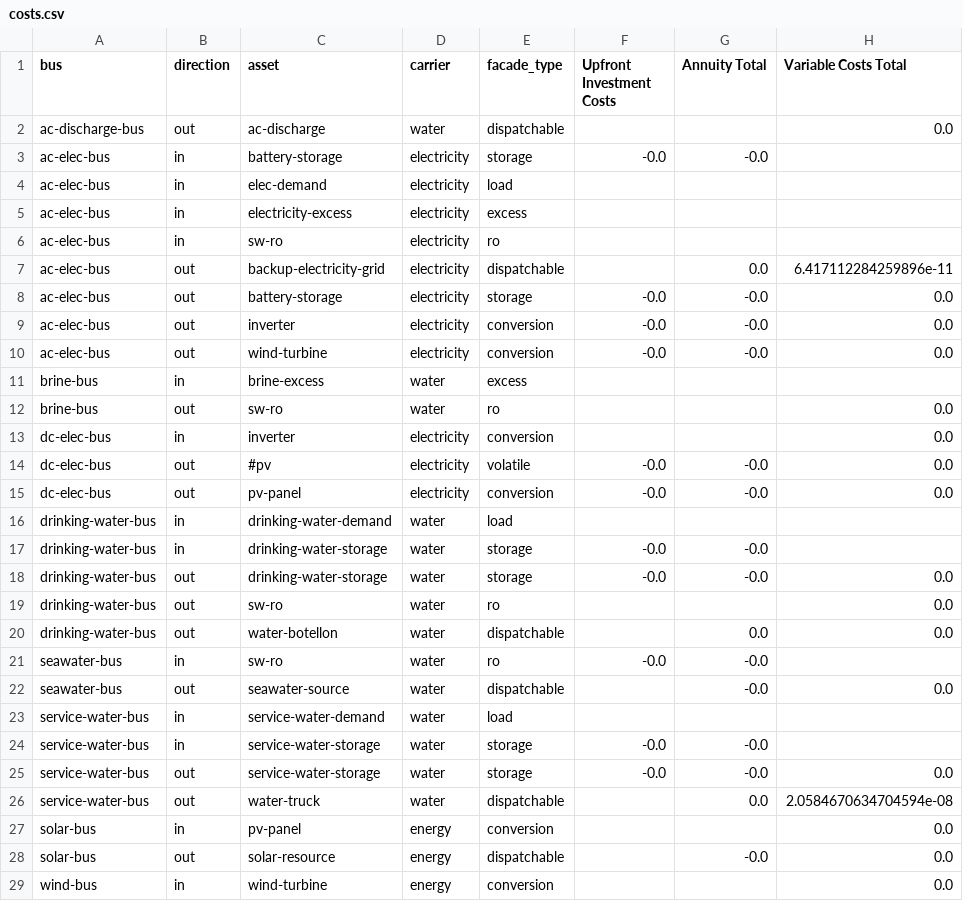
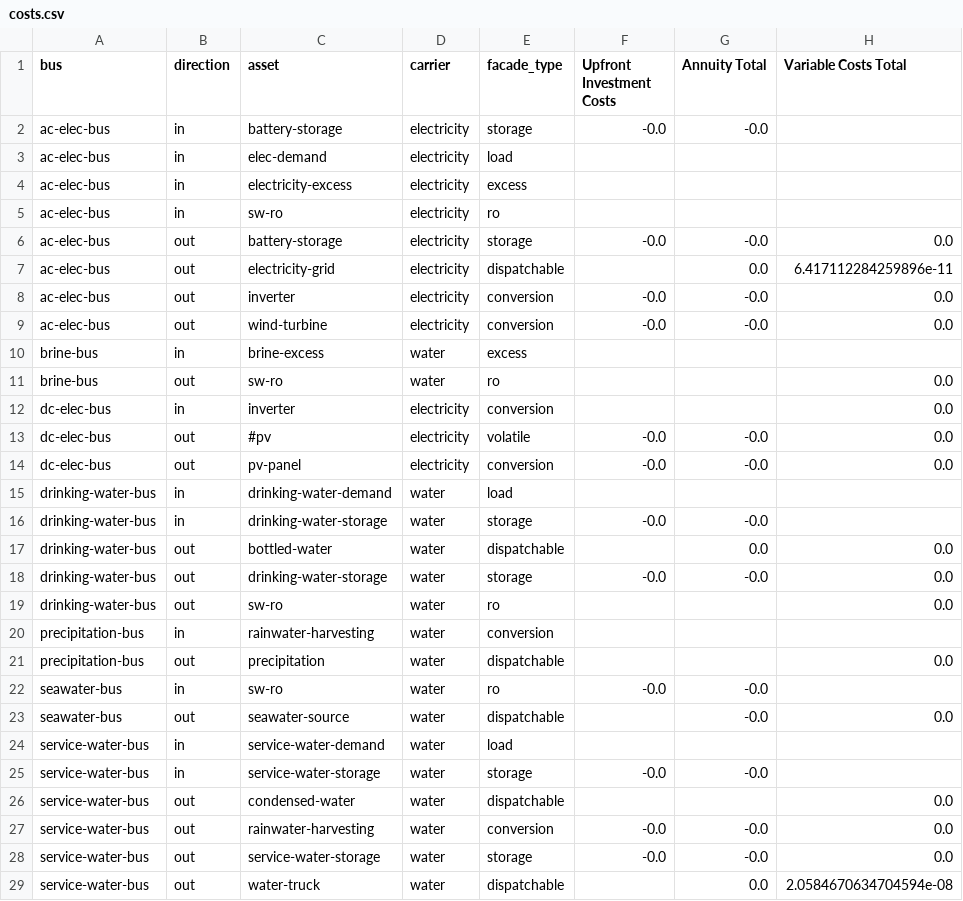
Before and after one commit to rl-institut/oemof-tabular-plugins, a CSV file: examples/results/aiwa/output/costs.csv, drawn as a sheet; only a part is shown; the shorter side is filled out with more unchanged rows.

```diff
--- a/examples/results/aiwa/output/costs.csv
+++ b/examples/results/aiwa/output/costs.csv
@@ -1,3 +1,2 @@
 bus,direction,asset,carrier,facade_type,Upfront Investment Costs,Annuity Total,Variable Costs Total
-ac-discharge-bus,out,ac-discharge,water,dispatchable,,,0.0
 ac-elec-bus,in,battery-storage,electricity,storage,-0.0,-0.0,
@@ -6,4 +5,4 @@ ac-elec-bus,in,electricity-excess,electricity,excess,,,
 ac-elec-bus,in,sw-ro,electricity,ro,,,
-ac-elec-bus,out,backup-electricity-grid,electricity,dispatchable,,0.0,6.417112284259896e-11
 ac-elec-bus,out,battery-storage,electricity,storage,-0.0,-0.0,0.0
+ac-elec-bus,out,electricity-grid,electricity,dispatchable,,0.0,6.417112284259896e-11
 ac-elec-bus,out,inverter,electricity,conversion,-0.0,-0.0,0.0
@@ -17,5 +16,7 @@ drinking-water-bus,in,drinking-water-demand,water,load,,,
 drinking-water-bus,in,drinking-water-storage,water,storage,-0.0,-0.0,
+drinking-water-bus,out,bottled-water,water,dispatchable,,0.0,0.0
 drinking-water-bus,out,drinking-water-storage,water,storage,-0.0,-0.0,0.0
 drinking-water-bus,out,sw-ro,water,ro,,,0.0
-drinking-water-bus,out,water-botellon,water,dispatchable,,0.0,0.0
+precipitation-bus,in,rainwater-harvesting,water,conversion,,,
+precipitation-bus,out,precipitation,water,dispatchable,,,0.0
 seawater-bus,in,sw-ro,water,ro,-0.0,-0.0,
@@ -24,2 +25,4 @@ service-water-bus,in,service-water-demand,water,load,,,
 service-water-bus,in,service-water-storage,water,storage,-0.0,-0.0,
+service-water-bus,out,condensed-water,water,dispatchable,,,0.0
+service-water-bus,out,rainwater-harvesting,water,conversion,-0.0,-0.0,0.0
 service-water-bus,out,service-water-storage,water,storage,-0.0,-0.0,0.0
```
Also changed, not shown: examples/results/aiwa/output/all_results_by_flow.csv, examples/results/aiwa/output/all_scalars.csv, 7 other files.
